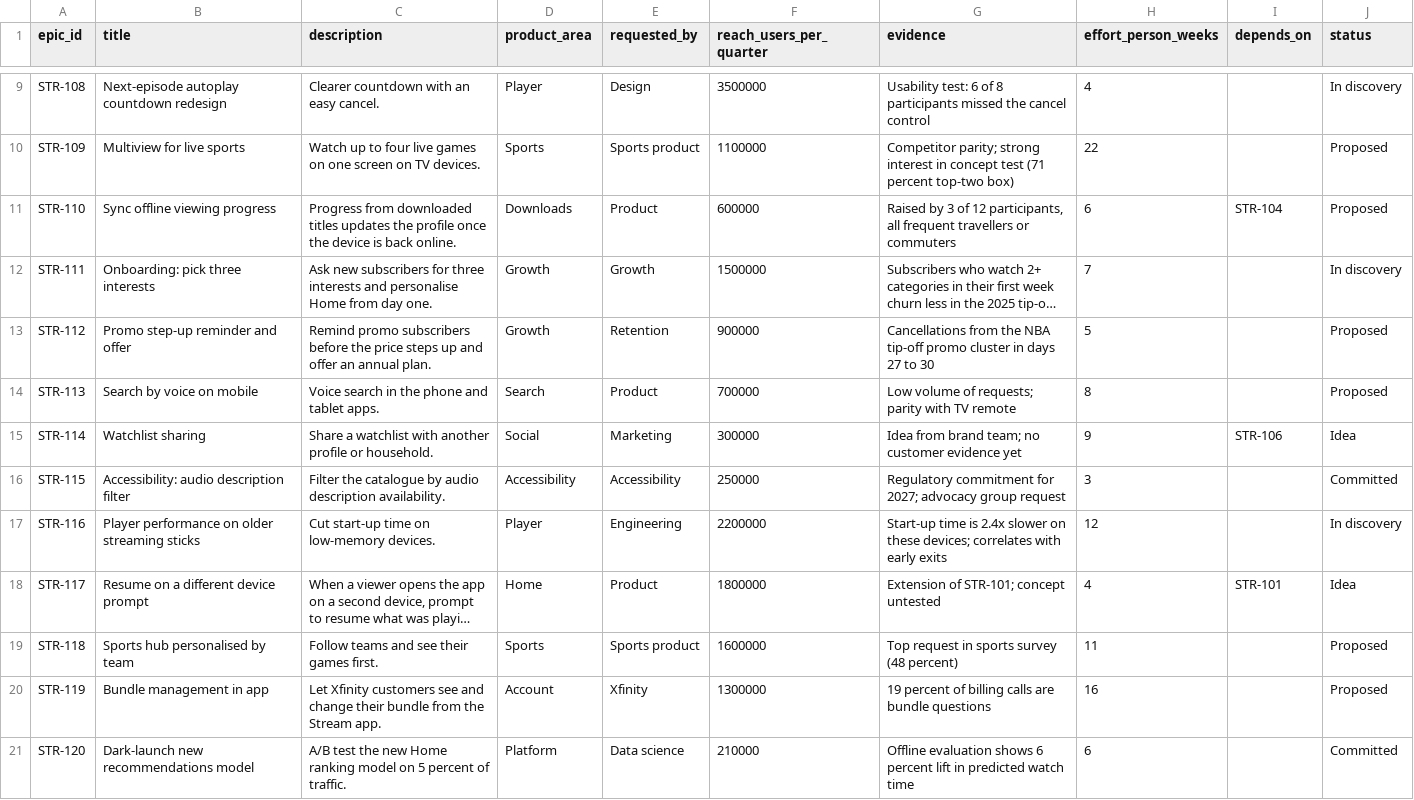
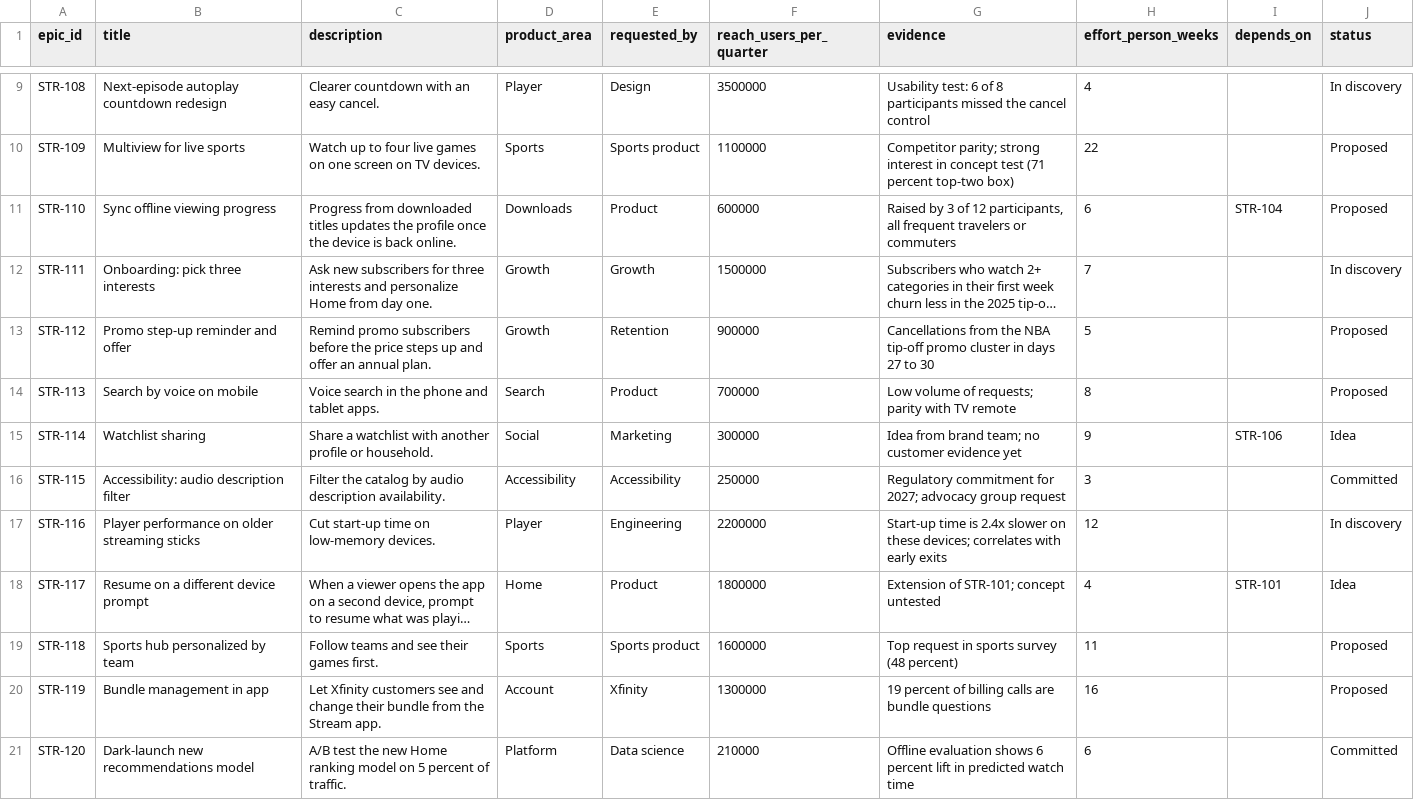
Before and after one commit to EvangelosG/comcast-pm-demo, a CSV file: backlog/epics.csv, drawn as a sheet; only a part is shown, gaps mark what is left out; long unchanged cells end in …; the diff names each change by its address in the sheet, - before the commit and + after, or states it on an @@ line.

```diff
--- a/backlog/epics.csv
+++ b/backlog/epics.csv
-G11 (evidence): …all frequent travellers or commuters
+G11 (evidence): …all frequent travelers or commuters
-C12 (description): …interests and personalise Home from…
+C12 (description): …interests and personalize Home from…
-C16 (description): Filter the catalogue by audio…
+C16 (description): Filter the catalog by audio…
-B19 (title): Sports hub personalised by team
+B19 (title): Sports hub personalized by team
```
Also changed, not shown: 9 other files.
